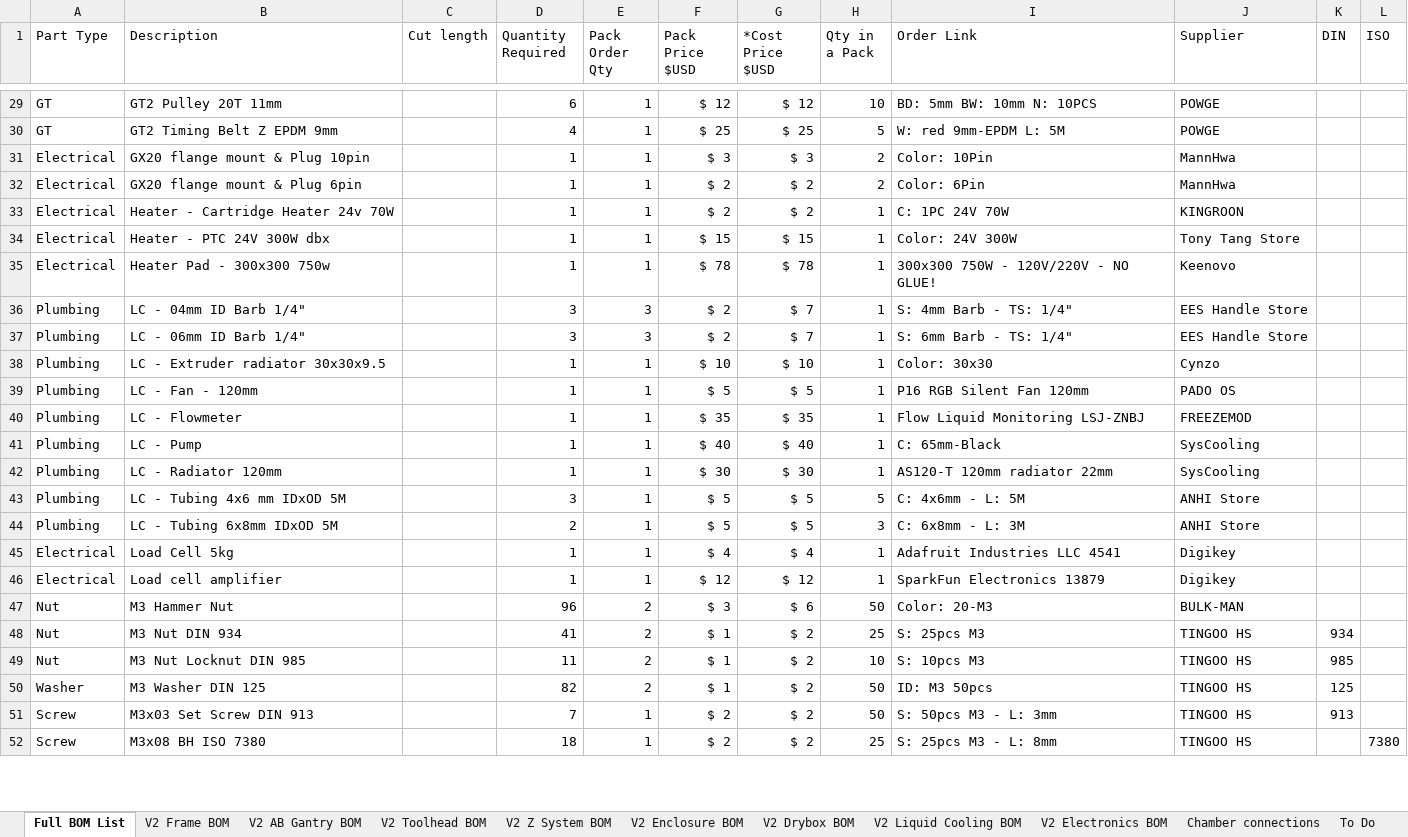
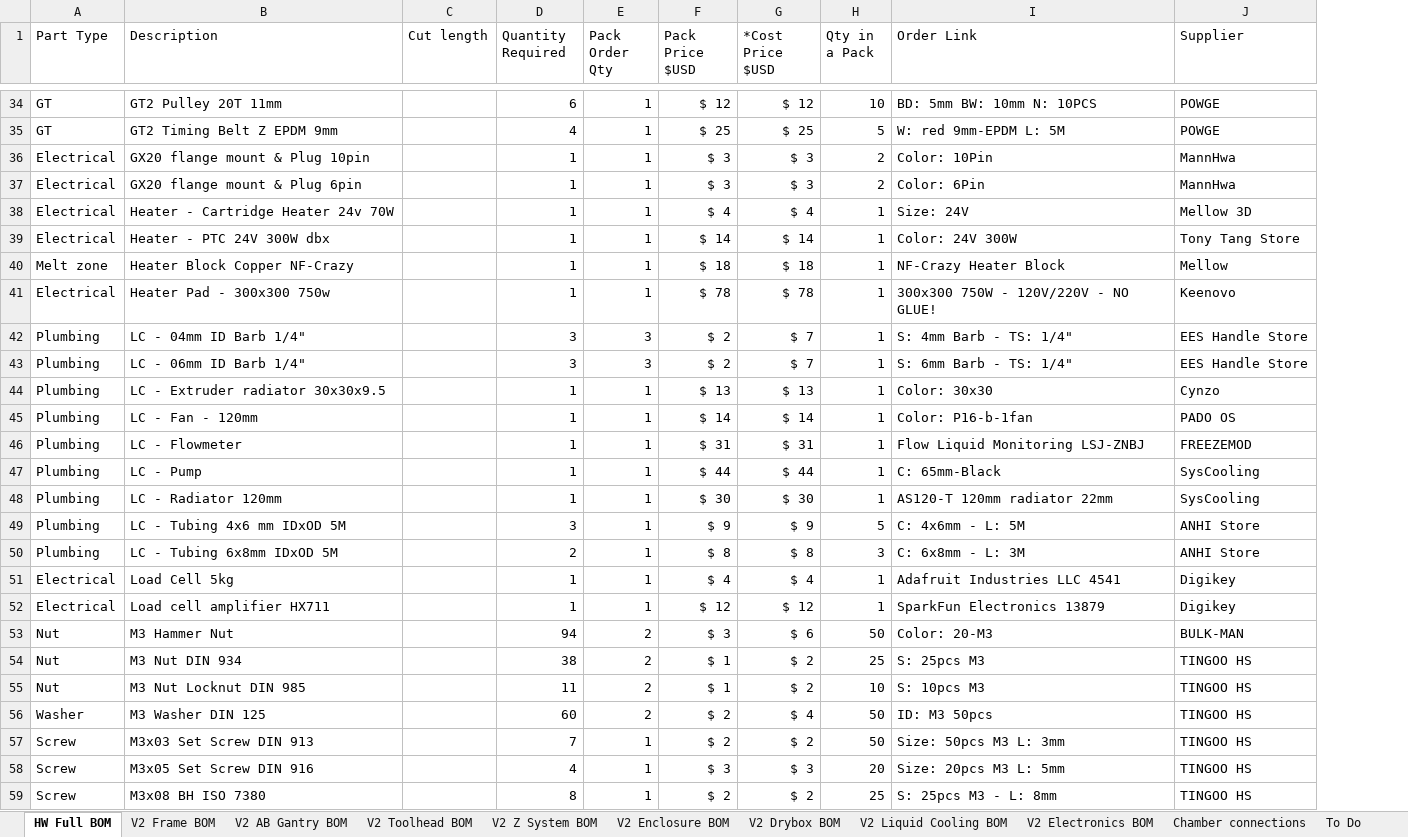
Before and after one commit to RoyBerntsenDesign/Project-Valkyrie, an Excel workbook: V2 BETA/BOM/Valkyrie BOM v2.0 Beta.xlsx, sheet HW Full BOM, drawn as a sheet; only a part is shown, gaps mark what is left out; values as stored, in another font and other column widths than the file's, no cell formats; table styles not drawn; removed rows and columns are numbered as before the commit, all else as after; the diff covers the shown part only; the diff names each change by its address in the sheet, - before the commit and + after, or states it on an @@ line.

```diff
--- a/V2 BETA/BOM/Valkyrie BOM v2.0 Beta.xlsx (sheet HW Full BOM)
+++ b/V2 BETA/BOM/Valkyrie BOM v2.0 Beta.xlsx (sheet HW Full BOM)
-sheet tab: Full BOM List
+sheet tab: HW Full BOM
@@ column K (DIN) hidden, rows 48-51: 934 | 985 | 125 | 913 @@
@@ column L (ISO) hidden, row 52: 7380 @@
-F37 (Pack Price $USD): $ 2
+F37 (Pack Price $USD): $ 3
-G37 (*Cost Price $USD): $ 2
+G37 (*Cost Price $USD): $ 3
-F38 (Pack Price $USD): $ 2
+F38 (Pack Price $USD): $ 4
-G38 (*Cost Price $USD): $ 2
+G38 (*Cost Price $USD): $ 4
-I38 (Order Link): C: 1PC 24V 70W
+I38 (Order Link): Size: 24V
-J38 (Supplier): KINGROON
+J38 (Supplier): Mellow 3D
-F39 (Pack Price $USD): $ 15
+F39 (Pack Price $USD): $ 14
-G39 (*Cost Price $USD): $ 15
+G39 (*Cost Price $USD): $ 14
+row 40: Melt zone | Heater Block Copper NF-Crazy |  | 1 | 1 | $ 18 | $ 18 | 1 | NF-Crazy Heater Block | Mellow
-F44 (Pack Price $USD): $ 10
+F44 (Pack Price $USD): $ 13
-G44 (*Cost Price $USD): $ 10
+G44 (*Cost Price $USD): $ 13
-F45 (Pack Price $USD): $ 5
+F45 (Pack Price $USD): $ 14
-G45 (*Cost Price $USD): $ 5
+G45 (*Cost Price $USD): $ 14
-I45 (Order Link): P16 RGB Silent Fan 120mm
+I45 (Order Link): Color: P16-b-1fan
-F46 (Pack Price $USD): $ 35
+F46 (Pack Price $USD): $ 31
-G46 (*Cost Price $USD): $ 35
+G46 (*Cost Price $USD): $ 31
-F47 (Pack Price $USD): $ 40
+F47 (Pack Price $USD): $ 44
-G47 (*Cost Price $USD): $ 40
+G47 (*Cost Price $USD): $ 44
-F49 (Pack Price $USD): $ 5
+F49 (Pack Price $USD): $ 9
-G49 (*Cost Price $USD): $ 5
+G49 (*Cost Price $USD): $ 9
-F50 (Pack Price $USD): $ 5
+F50 (Pack Price $USD): $ 8
-G50 (*Cost Price $USD): $ 5
+G50 (*Cost Price $USD): $ 8
-B52 (Description): Load cell amplifier
+B52 (Description): Load cell amplifier HX711
-D53 (Quantity Required): 96
+D53 (Quantity Required): 94
-D54 (Quantity Required): 41
+D54 (Quantity Required): 38
-D56 (Quantity Required): 82
+D56 (Quantity Required): 60
-F56 (Pack Price $USD): $ 1
+F56 (Pack Price $USD): $ 2
-G56 (*Cost Price $USD): $ 2
+G56 (*Cost Price $USD): $ 4
-I57 (Order Link): S: 50pcs M3 - L: 3mm
+I57 (Order Link): Size: 50pcs M3 L: 3mm
+row 58: Screw | M3x05 Set Screw DIN 916 |  | 4 | 1 | $ 3 | $ 3 | 20 | Size: 20pcs M3 L: 5mm | TINGOO HS
-D59 (Quantity Required): 18
+D59 (Quantity Required): 8
```
Also changed, not shown: 13 added rows, 3 removed rows and 95 edited cells elsewhere in this sheet, sheet V2 Enclosure BOM, sheet V2 AB Gantry BOM, sheet V2 Liquid Cooling BOM, sheet V2 Toolhead BOM, sheet V2 Z System BOM, sheet V2 Drybox BOM, 1 more sheet, cell formats, formulas that keep their value, hidden cells, charts or pictures, 1 other file.
